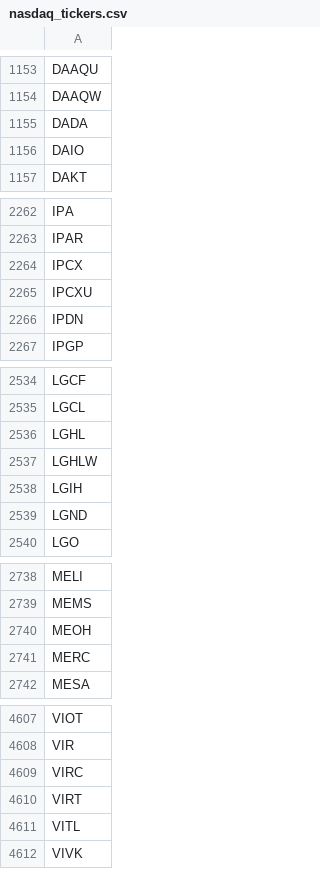
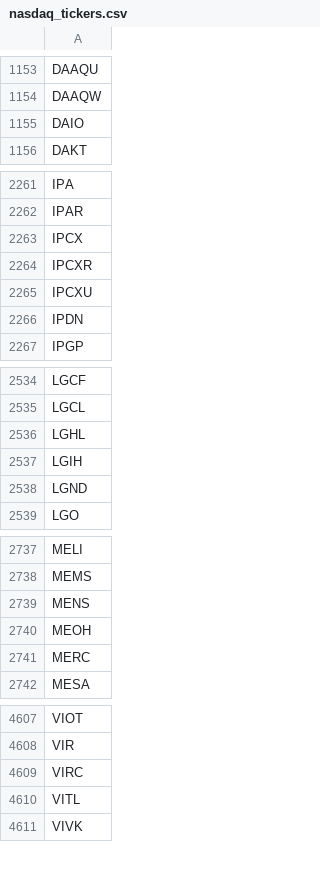
Before and after one commit to cmmds1982/nasdaq-tickers-fetcher, a CSV file: nasdaq_tickers.csv, drawn as a sheet; only a part is shown, gaps mark what is left out; the diff covers the shown part only.

```diff
--- a/nasdaq_tickers.csv
+++ b/nasdaq_tickers.csv
@@ -1154,3 +1154,2 @@ DAAQU
 DAAQW
-DADA
 DAIO
@@ -2264,2 +2263,3 @@ IPAR
 IPCX
+IPCXR
 IPCXU
@@ -2536,3 +2536,2 @@ LGCL
 LGHL
-LGHLW
 LGIH
@@ -2739,2 +2738,3 @@ MELI
 MEMS
+MENS
 MEOH
@@ -4609,3 +4609,2 @@ VIR
 VIRC
-VIRT
 VITL
```
Also changed, not shown: 1 edited cell elsewhere in this file.
